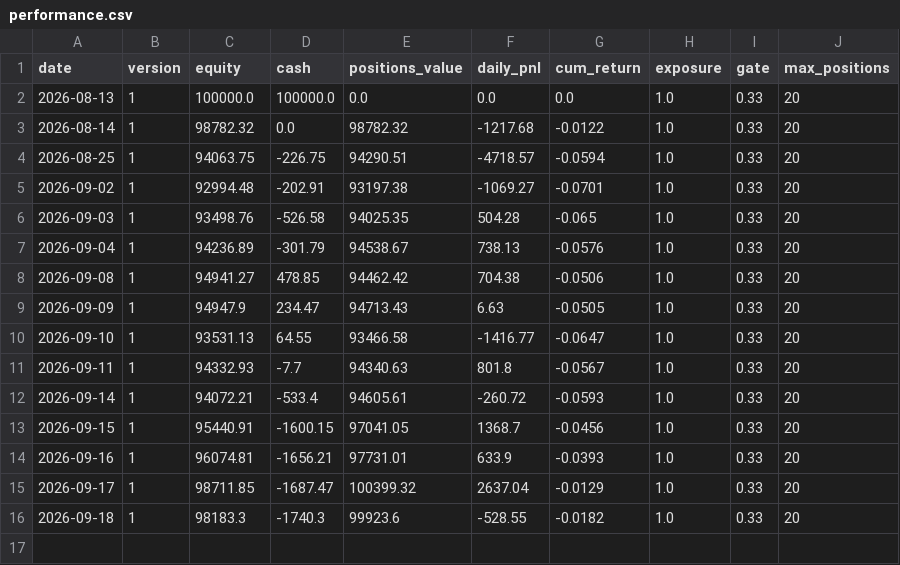
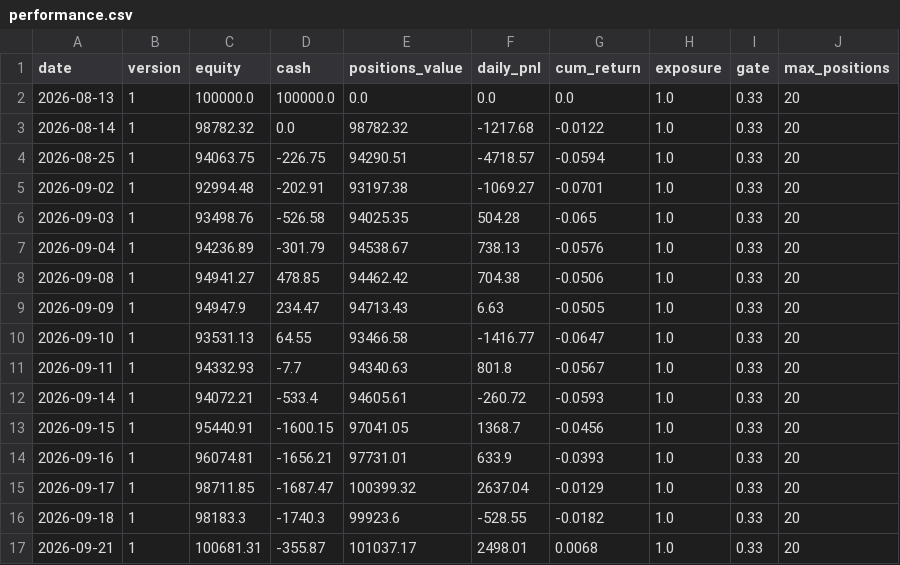
Before and after one commit to meloun7711/finance-bot, a CSV file: FNCBOT/performance.csv, drawn as a sheet.

```diff
--- a/FNCBOT/performance.csv
+++ b/FNCBOT/performance.csv
@@ -16 +16,2 @@ date,version,equity,cash,positions_value,daily_pnl,cum_return,exposure,gate,max_
 2026-09-18,1,98183.3,-1740.3,99923.6,-528.55,-0.0182,1.0,0.33,20
+2026-09-21,1,100681.31,-355.87,101037.17,2498.01,0.0068,1.0,0.33,20
```
Also changed, not shown: FNCBOT/trades.csv, 4 other files.
